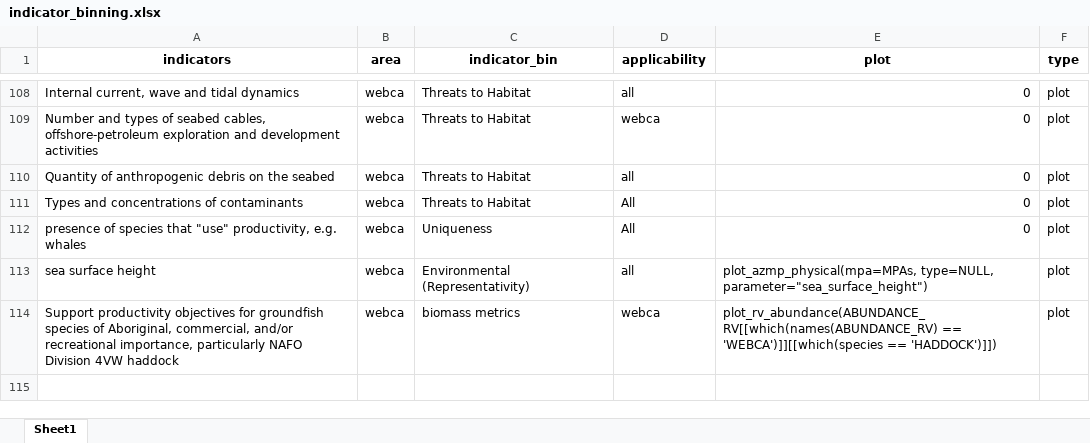
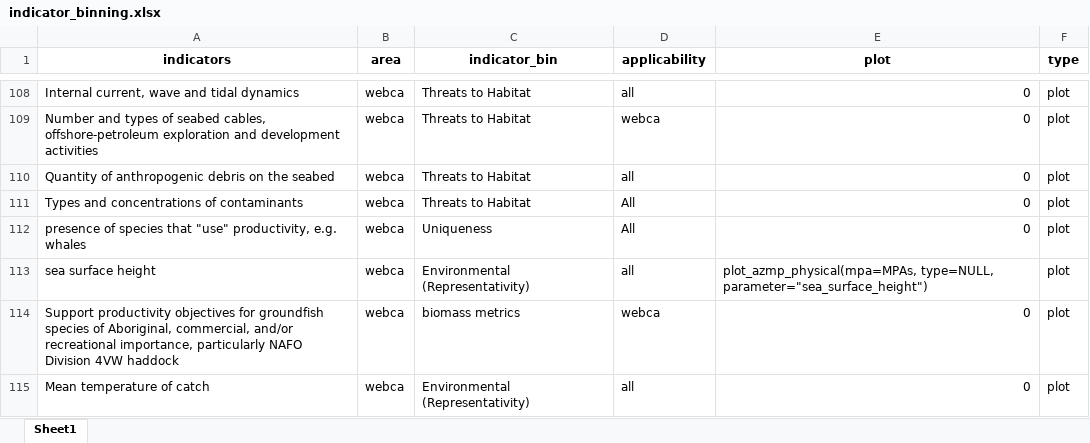
Before and after one commit to dfo-mar-mpas/MarConsNetAnalysis, an Excel workbook: data/indicator_binning.xlsx, sheet Sheet1, drawn as a sheet; only a part is shown, gaps mark what is left out; values as stored, in another font and other column widths than the file's, no borders; the diff names each change by its address in the sheet, - before the commit and + after, or states it on an @@ line.

Commit message:
remove fishing plot

```diff
--- a/data/indicator_binning.xlsx (sheet Sheet1)
+++ b/data/indicator_binning.xlsx (sheet Sheet1)
-E114 (plot): plot_rv_abundance(ABUNDANCE_RV[[which(names(ABUNDANCE_RV) == 'WEBCA')]][[which(species == 'HADDOCK')]])
+E114 (plot): 0
+row 115: Mean temperature of catch | webca | Environmental (Representativity) | all | 0 | plot
```
Also changed, not shown: 5 other files.
